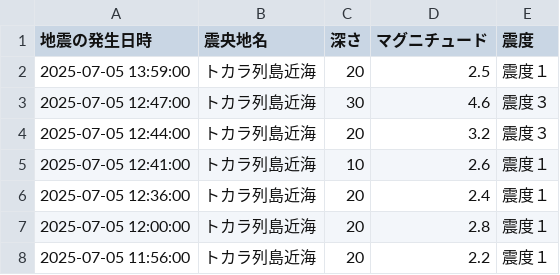
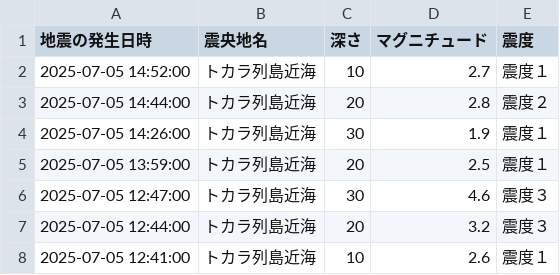
Before and after one commit to wetfore8050/cdargrv, a CSV file: EarthquakeData.csv, drawn as a sheet; only a part is shown; the shorter side is filled out with more unchanged rows; the diff names each change by its address in the sheet, - before the commit and + after, or states it on an @@ line.

```diff
--- a/EarthquakeData.csv
+++ b/EarthquakeData.csv
+row 2: 2025-07-05 14:52:00 | トカラ列島近海 | 10 | 2.7 | 震度１
+row 3: 2025-07-05 14:44:00 | トカラ列島近海 | 20 | 2.8 | 震度２
+row 4: 2025-07-05 14:26:00 | トカラ列島近海 | 30 | 1.9 | 震度１
```
Also changed, not shown: 6 other files.
